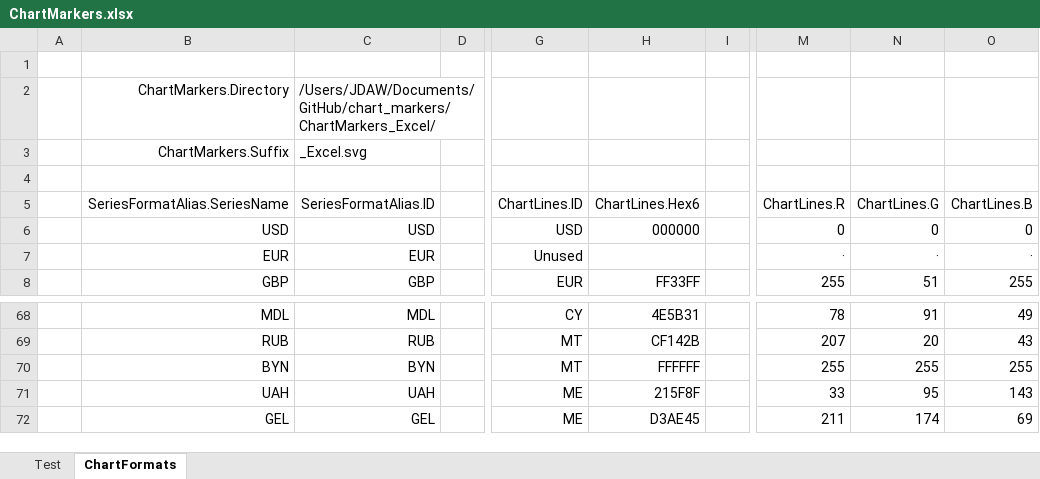
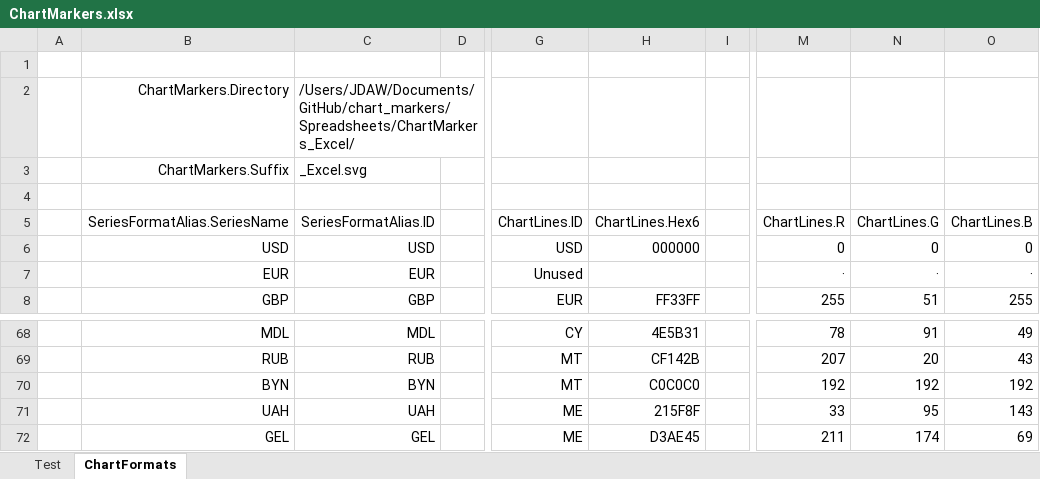
Before and after one commit to jdaw1/chart_markers, an Excel workbook: Spreadsheets/ChartMarkers.xlsx, sheet ChartFormats, drawn as a sheet; only a part is shown, gaps mark what is left out; values as stored, in another font and other column widths than the file's, no borders; the diff names each change by its address in the sheet, - before the commit and + after, or states it on an @@ line.

Commit message:
MT line update
MT line update, per issue 6; small VBA improvements.

```diff
--- a/Spreadsheets/ChartMarkers.xlsx (sheet ChartFormats)
+++ b/Spreadsheets/ChartMarkers.xlsx (sheet ChartFormats)
-C2 (SeriesFormatAlias.ID): /Users/JDAW/Documents/GitHub/chart_markers/ChartMarkers_Excel/
+C2 (SeriesFormatAlias.ID): /Users/JDAW/Documents/GitHub/chart_markers/Spreadsheets/ChartMarkers_Excel/
-H70 (ChartLines.Hex6): FFFFFF
+H70 (ChartLines.Hex6): C0C0C0
-M70 (ChartLines.R): 255
+M70 (ChartLines.R): 192
-N70 (ChartLines.G): 255
+N70 (ChartLines.G): 192
-O70 (ChartLines.B): 255
+O70 (ChartLines.B): 192
```
Also changed, not shown: sheet Test, charts or pictures, Construction/SVGs_construction.xlsm, Spreadsheets/ChartMarkers.xlsm, 2 other files.
